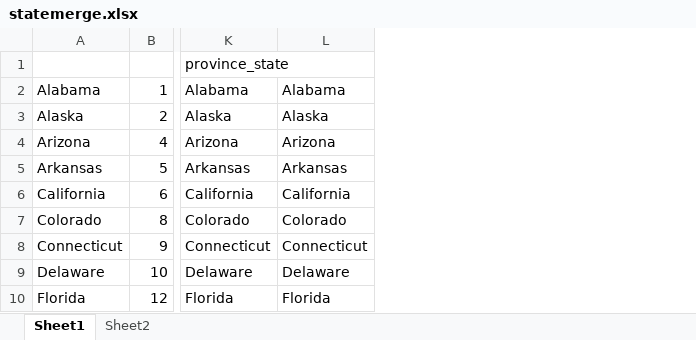
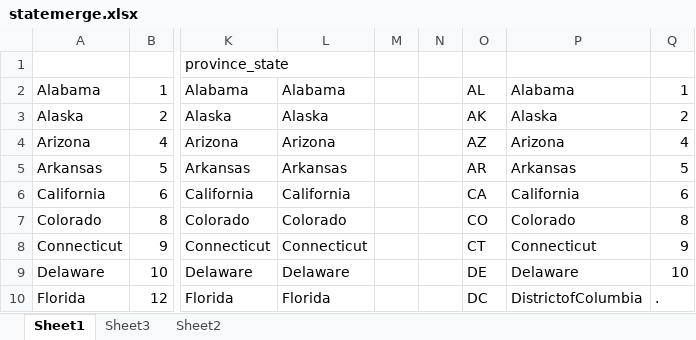
Before and after one commit to jayjeo/public, an Excel workbook: LaborShortageUSA/statemerge.xlsx, sheet Sheet1, drawn as a sheet; only a part is shown, gaps mark what is left out; values as stored, in another font and other column widths than the file's, no borders; the diff names each change by its address in the sheet, - before the commit and + after, or states it on an @@ line.

```diff
--- a/LaborShortageUSA/statemerge.xlsx (sheet Sheet1)
+++ b/LaborShortageUSA/statemerge.xlsx (sheet Sheet1)
+sheet tab: Sheet3
+column M, empty
+column N, empty
+column O, rows 2-10: AL | AK | AZ | AR | CA | CO | CT | DE | DC
+column P, rows 2-10: Alabama | Alaska | Arizona | Arkansas | California | Colorado | Connecticut | Delaware | DistrictofColumbia
+column Q, rows 2-10: 1 | 2 | 4 | 5 | 6 | 8 | 9 | 10 | .
```
Also changed, not shown: 1 other file.
